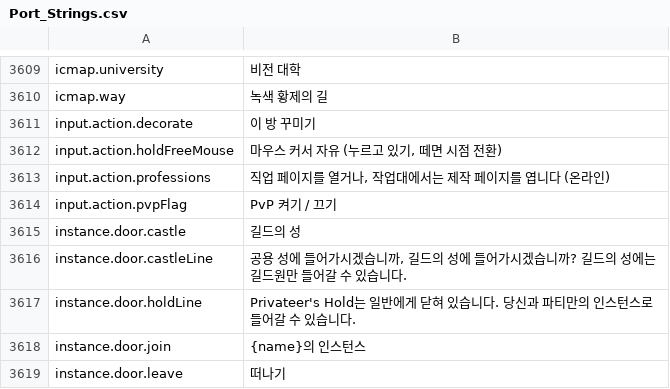
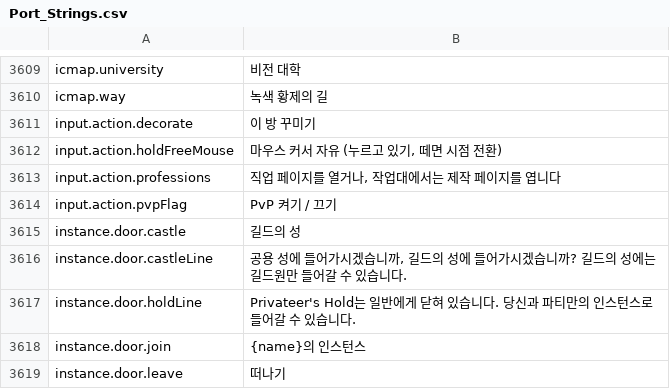
Before and after one commit to Lattymoy/daggerfall-js-source, a CSV file: locales/ko/Port_Strings.csv, drawn as a sheet; only a part is shown, gaps mark what is left out.

```diff
--- a/locales/ko/Port_Strings.csv
+++ b/locales/ko/Port_Strings.csv
@@ -3612,3 +3612,3 @@ input.action.decorate,"이 방 꾸미기"
 input.action.holdFreeMouse,"마우스 커서 자유 (누르고 있기, 떼면 시점 전환)"
-input.action.professions,"직업 페이지를 열거나, 작업대에서는 제작 페이지를 엽니다 (온라인)"
+input.action.professions,"직업 페이지를 열거나, 작업대에서는 제작 페이지를 엽니다"
 input.action.pvpFlag,"PvP 켜기 / 끄기"
```
Also changed, not shown: locales/bg/Port_Strings.csv, locales/cs/Port_Strings.csv, 15 other files.
